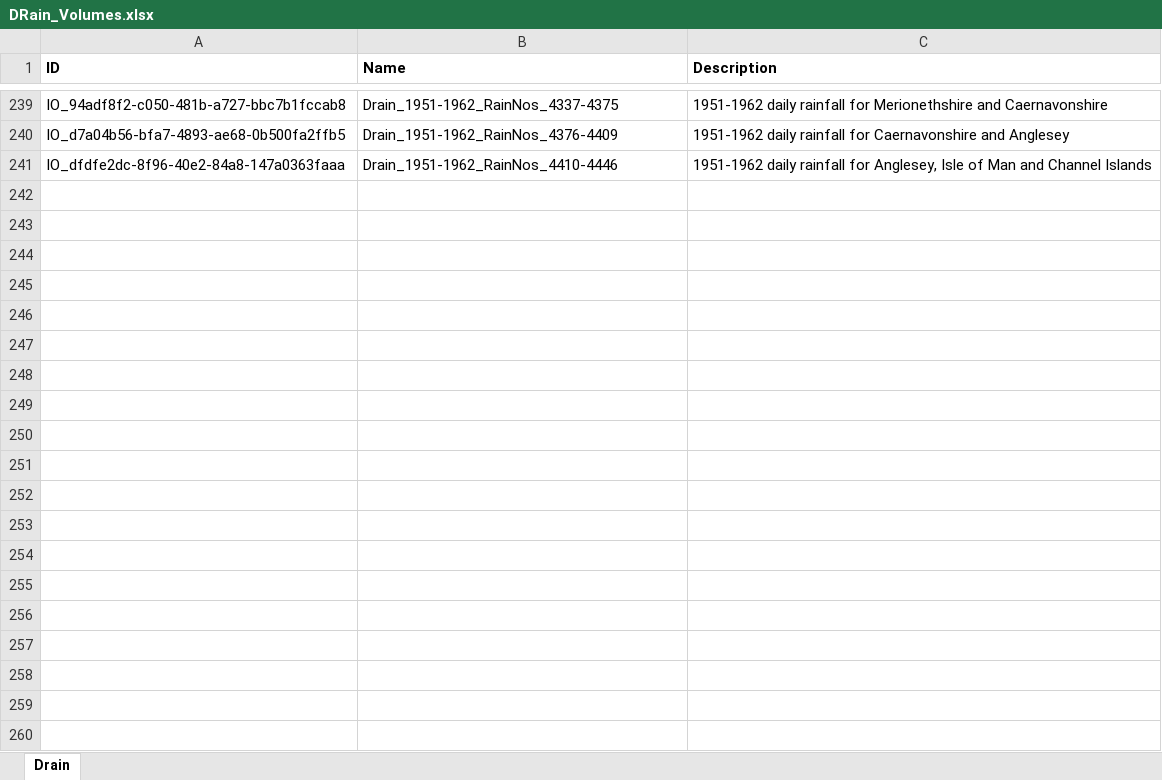
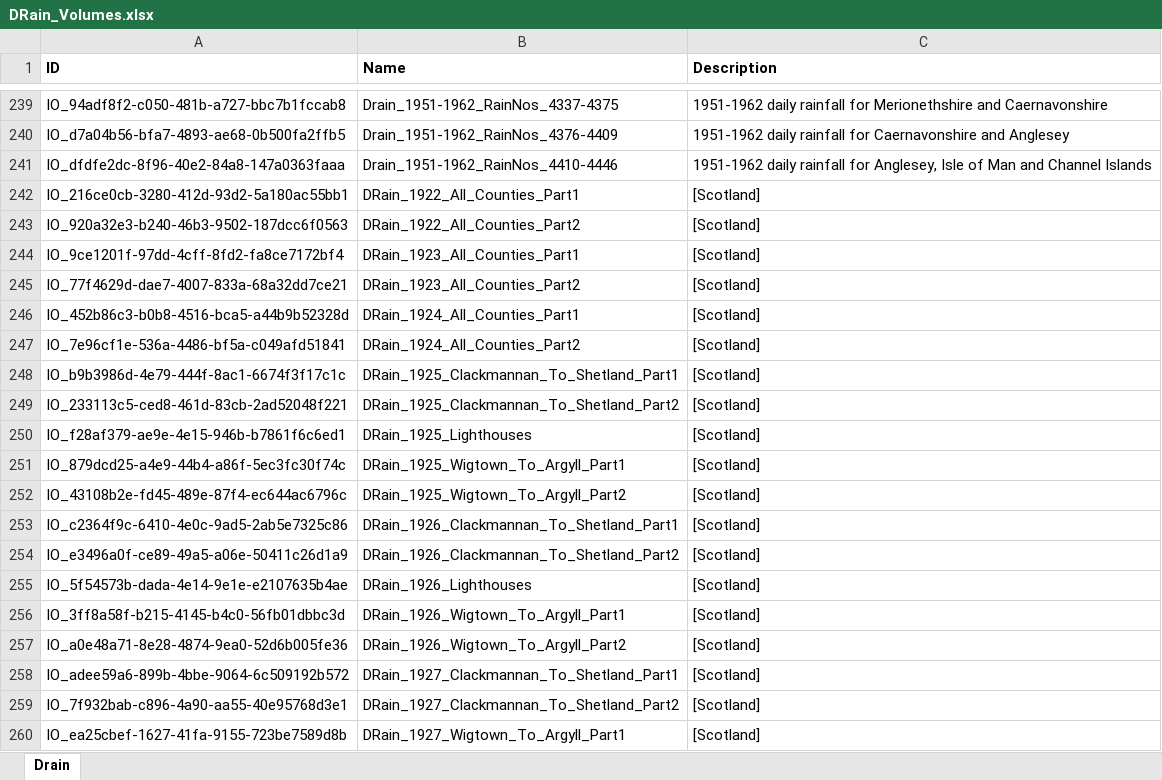
Before and after one commit to rjmeats/MetOfficeArchive, an Excel workbook: ArchiveDocumentsSpreadsheet/DRain_Volumes.xlsx, sheet Drain, drawn as a sheet; only a part is shown, gaps mark what is left out; values as stored, in another font and other column widths than the file's, no borders; the diff covers the shown part only; the diff names each change by its address in the sheet, - before the commit and + after, or states it on an @@ line.

Commit message:
Update spreadsheet of Daily Rainfall volumes

```diff
--- a/ArchiveDocumentsSpreadsheet/DRain_Volumes.xlsx (sheet Drain)
+++ b/ArchiveDocumentsSpreadsheet/DRain_Volumes.xlsx (sheet Drain)
+row 242: IO_216ce0cb-3280-412d-93d2-5a180ac55bb1 | DRain_1922_All_Counties_Part1 | [Scotland]
+row 243: IO_920a32e3-b240-46b3-9502-187dcc6f0563 | DRain_1922_All_Counties_Part2 | [Scotland]
+row 244: IO_9ce1201f-97dd-4cff-8fd2-fa8ce7172bf4 | DRain_1923_All_Counties_Part1 | [Scotland]
+row 245: IO_77f4629d-dae7-4007-833a-68a32dd7ce21 | DRain_1923_All_Counties_Part2 | [Scotland]
+row 246: IO_452b86c3-b0b8-4516-bca5-a44b9b52328d | DRain_1924_All_Counties_Part1 | [Scotland]
+row 247: IO_7e96cf1e-536a-4486-bf5a-c049afd51841 | DRain_1924_All_Counties_Part2 | [Scotland]
+row 248: IO_b9b3986d-4e79-444f-8ac1-6674f3f17c1c | DRain_1925_Clackmannan_To_Shetland_Part1 | [Scotland]
+row 249: IO_233113c5-ced8-461d-83cb-2ad52048f221 | DRain_1925_Clackmannan_To_Shetland_Part2 | [Scotland]
+row 250: IO_f28af379-ae9e-4e15-946b-b7861f6c6ed1 | DRain_1925_Lighthouses | [Scotland]
+row 251: IO_879dcd25-a4e9-44b4-a86f-5ec3fc30f74c | DRain_1925_Wigtown_To_Argyll_Part1 | [Scotland]
+row 252: IO_43108b2e-fd45-489e-87f4-ec644ac6796c | DRain_1925_Wigtown_To_Argyll_Part2 | [Scotland]
+row 253: IO_c2364f9c-6410-4e0c-9ad5-2ab5e7325c86 | DRain_1926_Clackmannan_To_Shetland_Part1 | [Scotland]
+row 254: IO_e3496a0f-ce89-49a5-a06e-50411c26d1a9 | DRain_1926_Clackmannan_To_Shetland_Part2 | [Scotland]
+row 255: IO_5f54573b-dada-4e14-9e1e-e2107635b4ae | DRain_1926_Lighthouses | [Scotland]
+row 256: IO_3ff8a58f-b215-4145-b4c0-56fb01dbbc3d | DRain_1926_Wigtown_To_Argyll_Part1 | [Scotland]
+row 257: IO_a0e48a71-8e28-4874-9ea0-52d6b005fe36 | DRain_1926_Wigtown_To_Argyll_Part2 | [Scotland]
+row 258: IO_adee59a6-899b-4bbe-9064-6c509192b572 | DRain_1927_Clackmannan_To_Shetland_Part1 | [Scotland]
+row 259: IO_7f932bab-c896-4a90-aa55-40e95768d3e1 | DRain_1927_Clackmannan_To_Shetland_Part2 | [Scotland]
+row 260: IO_ea25cbef-1627-41fa-9155-723be7589d8b | DRain_1927_Wigtown_To_Argyll_Part1 | [Scotland]
```
Also changed, not shown: 133 added rows elsewhere in this sheet.
